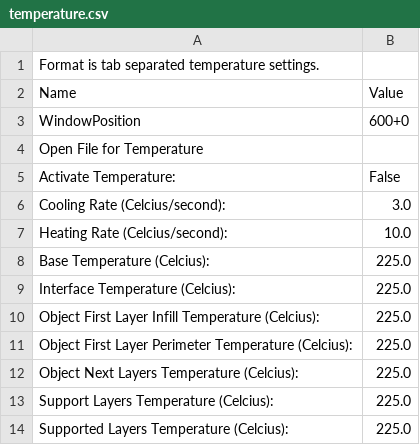
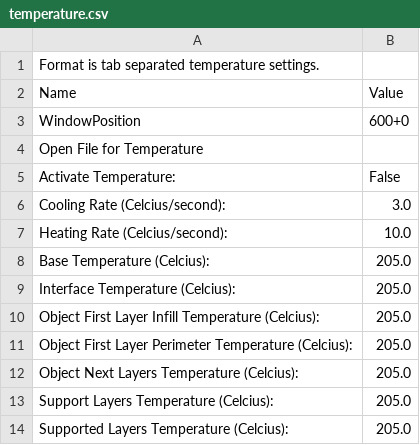
Before and after one commit to bjepson/My-Skeinforge-35-Profile, a CSV file: profiles/extrusion/ABS/temperature.csv, drawn as a sheet.

```diff
--- a/profiles/extrusion/ABS/temperature.csv
+++ b/profiles/extrusion/ABS/temperature.csv
@@ -7,8 +7,8 @@ Cooling Rate (Celcius/second):	3.0
 Heating Rate (Celcius/second):	10.0
-Base Temperature (Celcius):	225.0
-Interface Temperature (Celcius):	225.0
-Object First Layer Infill Temperature (Celcius):	225.0
-Object First Layer Perimeter Temperature (Celcius):	225.0
-Object Next Layers Temperature (Celcius):	225.0
-Support Layers Temperature (Celcius):	225.0
-Supported Layers Temperature (Celcius):	225.0
+Base Temperature (Celcius):	205.0
+Interface Temperature (Celcius):	205.0
+Object First Layer Infill Temperature (Celcius):	205.0
+Object First Layer Perimeter Temperature (Celcius):	205.0
+Object Next Layers Temperature (Celcius):	205.0
+Support Layers Temperature (Celcius):	205.0
+Supported Layers Temperature (Celcius):	205.0
```
Also changed, not shown: profiles/extrusion/ABS/reversal.csv, profiles/skeinforge_craft.csv, 4 other files.
